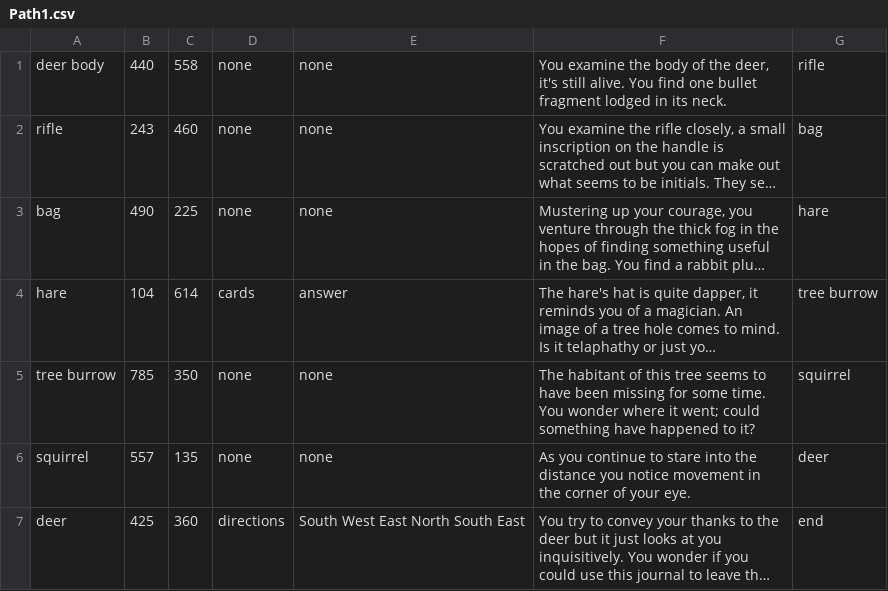
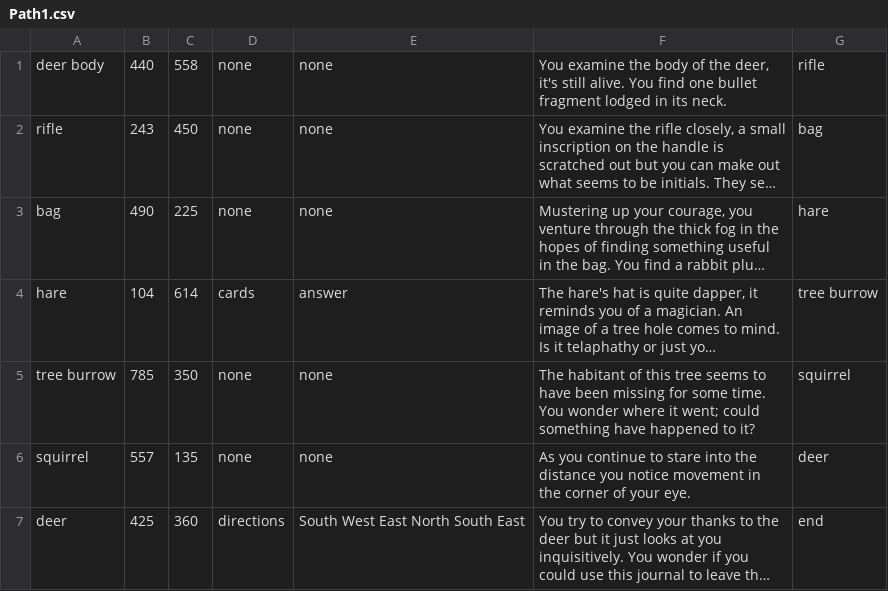
Before and after one commit to ChloeC000/Comp-Sci-CPT---Ella-Chan-Chloe-Chui-Vicky-Wang, a CSV file: Path1.csv, drawn as a sheet; long unchanged cells end in …; the diff names each change by its address in the sheet, - before the commit and + after, or states it on an @@ line.

```diff
--- a/Path1.csv
+++ b/Path1.csv
-C2: 460
+C2: 450
```
Also changed, not shown: 7 other files.
